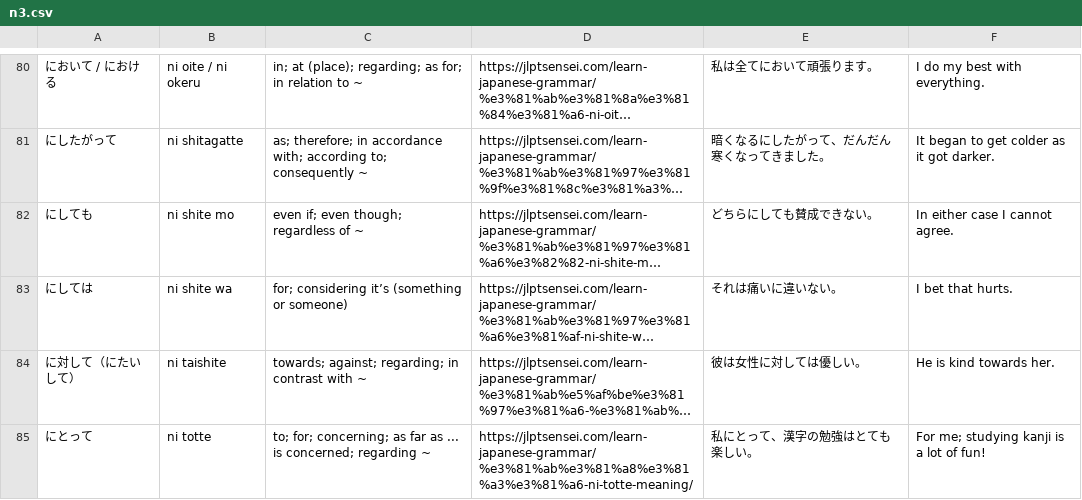
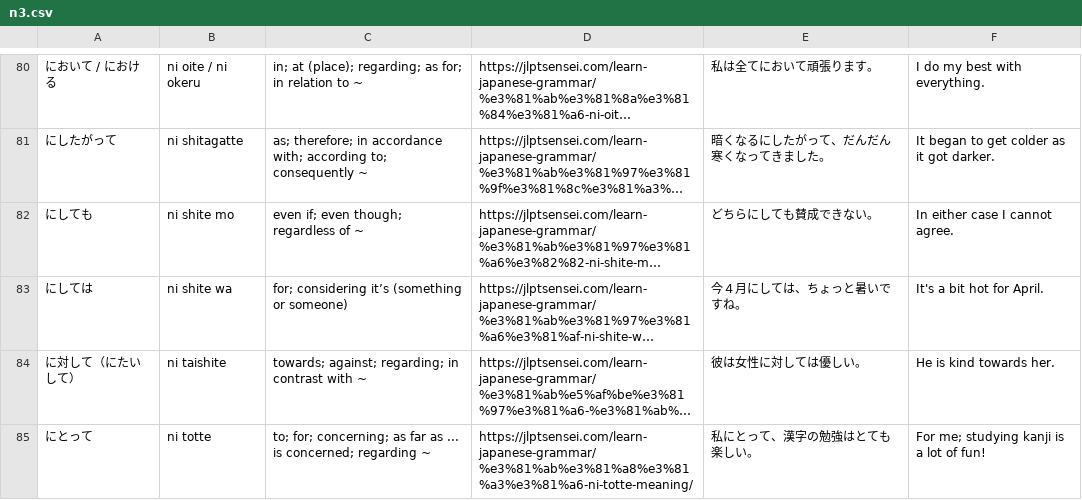
Before and after one commit to Zhariel/zhariel.github.io, a CSV file: vocab/grammar/n3.csv, drawn as a sheet; only a part is shown, gaps mark what is left out; long unchanged cells end in …; the diff names each change by its address in the sheet, - before the commit and + after, or states it on an @@ line.

Commit message:
grammar

```diff
--- a/vocab/grammar/n3.csv
+++ b/vocab/grammar/n3.csv
-E83: それは痛いに違いない。
+E83: 今４月にしては、ちょっと暑いですね。
-F83: I bet that hurts.
+F83: It's a bit hot for April.
```
